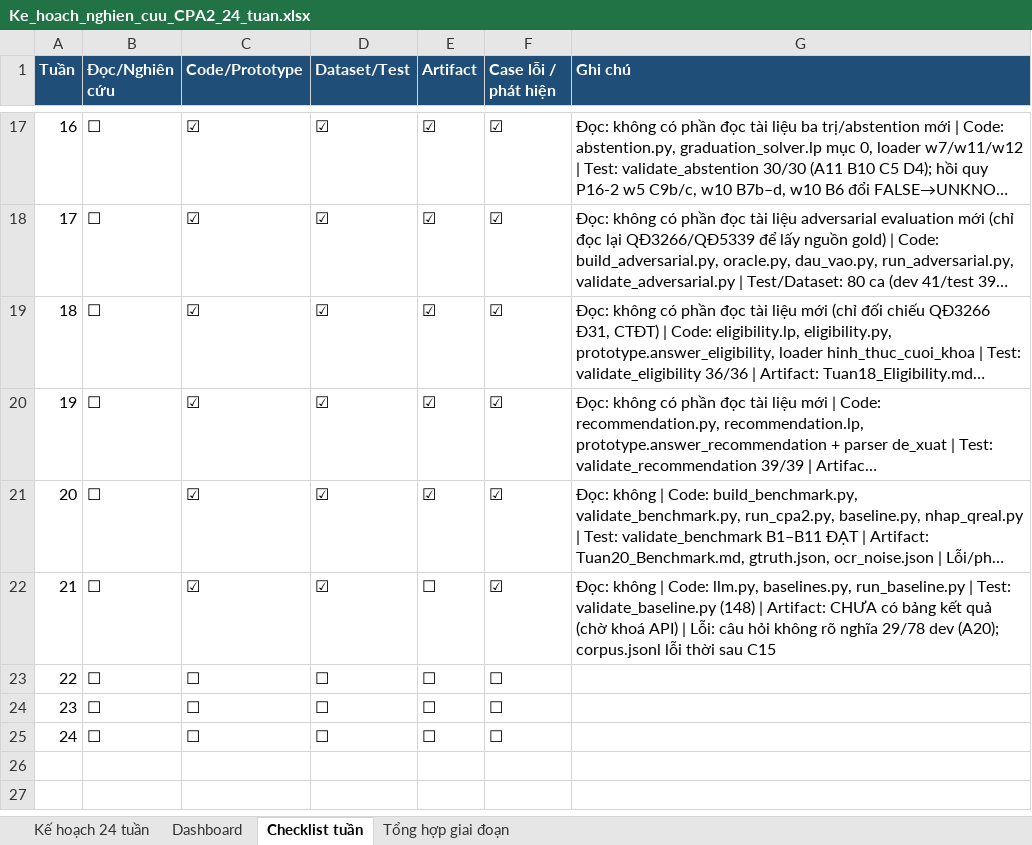
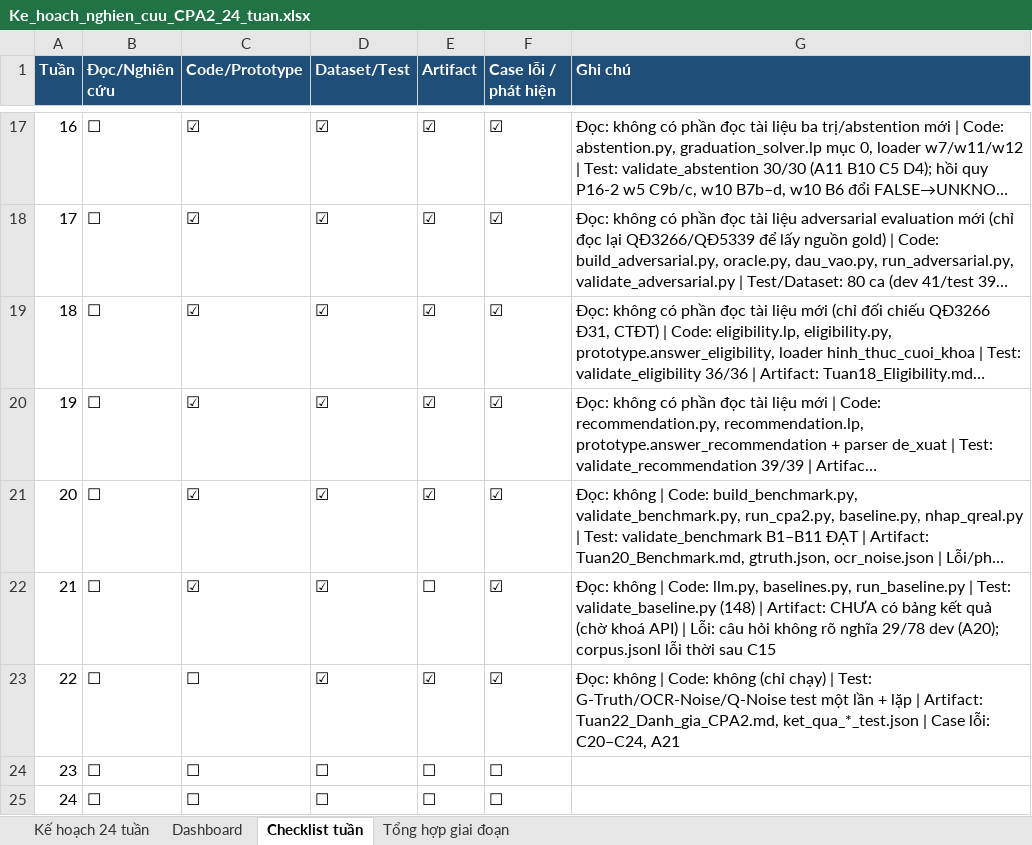
Before and after one commit to chungtanloi/LVTN, an Excel workbook: Ke_hoach_nghien_cuu_CPA2_24_tuan.xlsx, sheet Checklist tuần, drawn as a sheet; only a part is shown, gaps mark what is left out; long unchanged cells end in …; values as stored, in another font and other column widths than the file's, no borders; the diff names each change by its address in the sheet, - before the commit and + after, or states it on an @@ line.

```diff
--- a/Ke_hoach_nghien_cuu_CPA2_24_tuan.xlsx (sheet Checklist tuần)
+++ b/Ke_hoach_nghien_cuu_CPA2_24_tuan.xlsx (sheet Checklist tuần)
-D23 (Dataset/Test): ☐
+D23 (Dataset/Test): ☑
-E23 (Artifact): ☐
+E23 (Artifact): ☑
-F23 (Case lỗi / phát hiện): ☐
+F23 (Case lỗi / phát hiện): ☑
-G23 (Ghi chú): (empty)
+G23 (Ghi chú): Đọc: không | Code: không (chỉ chạy) | Test: G-Truth/OCR-Noise/Q-Noise test một lần + lặp | Artifact: Tuan22_Danh_gia_CPA2.md, ket_qua_*_test.json | Case lỗi: C20–C24, A21
```
Also changed, not shown: sheet Kế hoạch 24 tuần, 10 other files.
